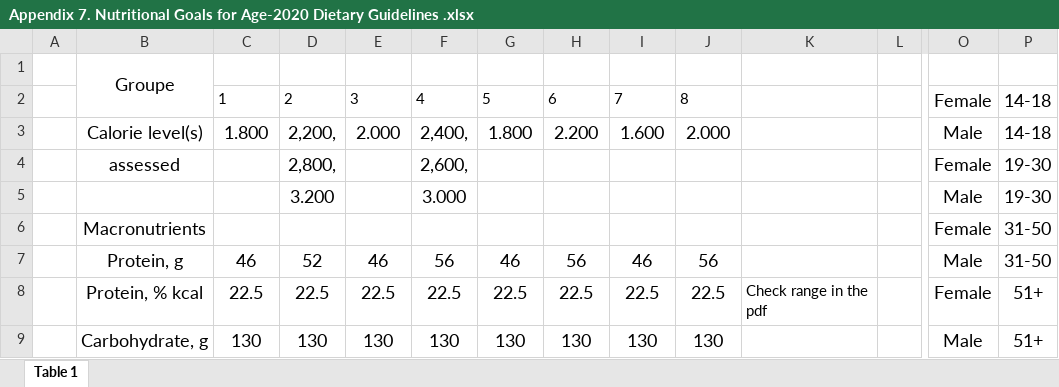
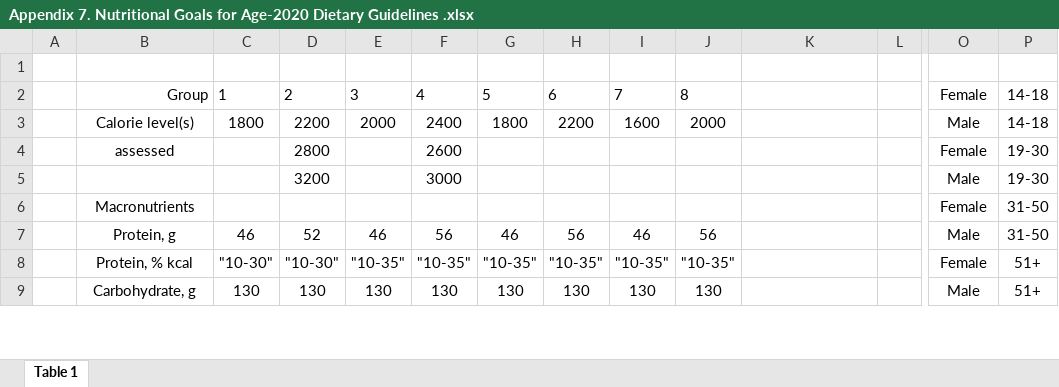
Before and after one commit to darrenluc93/Healthy-Restaurants, an Excel workbook: FDA Tables XLSX/Appendix 7. Nutritional Goals for Age-2020 Dietary Guidelines .xlsx, sheet Table 1, drawn as a sheet; only a part is shown, gaps mark what is left out; values as stored, in another font and other column widths than the file's, no borders; the diff covers the shown part only; the diff names each change by its address in the sheet, - before the commit and + after, or states it on an @@ line.

Commit message:
More format

```diff
--- a/FDA Tables XLSX/Appendix 7. Nutritional Goals for Age-2020 Dietary Guidelines .xlsx (sheet Table 1)
+++ b/FDA Tables XLSX/Appendix 7. Nutritional Goals for Age-2020 Dietary Guidelines .xlsx (sheet Table 1)
-B1: Groupe
+B1: (empty)
-B1:B2 merged
-B2: (empty)
+B2: Group
@@ O2:P9 text size: smaller @@
@@ B3:J3 text size: smaller @@
-C3: 1.800
+C3: 1800
-D3: 2,200,
+D3: 2200
-E3: 2.000
+E3: 2000
-F3: 2,400,
+F3: 2400
-G3: 1.800
+G3: 1800
-H3: 2.200
+H3: 2200
-I3: 1.600
+I3: 1600
-J3: 2.000
+J3: 2000
@@ B4 text size: smaller @@
-D4: 2,800,
+D4: 2800
@@ D4:D5 text size: smaller @@
-F4: 2,600,
+F4: 2600
@@ F4:F5 text size: smaller @@
-D5: 3.200
+D5: 3200
-F5: 3.000
+F5: 3000
@@ B6 text size: smaller @@
@@ B7:J9 text size: smaller @@
-C8: 22.5
+C8: "10-30"
-D8: 22.5
+D8: "10-30"
-E8: 22.5
+E8: "10-35"
-F8: 22.5
+F8: "10-35"
-G8: 22.5
+G8: "10-35"
-H8: 22.5
+H8: "10-35"
-I8: 22.5
+I8: "10-35"
-J8: 22.5
+J8: "10-35"
-K8: Check range in the pdf
+K8: (empty)
```
Also changed, not shown: 68 edited cells and cell formats elsewhere in this sheet.
